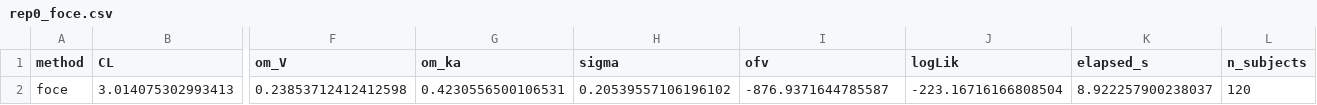
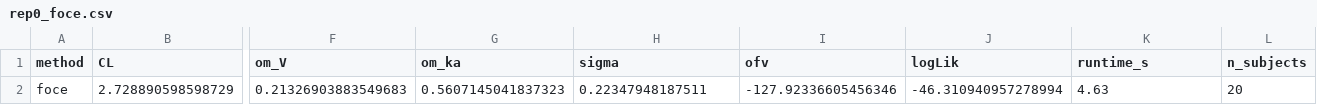
Before and after one commit to aelmokadem/nlme-vi, a CSV file: outputs/phase2_baselines/rep0_foce.csv, drawn as a sheet; only a part is shown, gaps mark what is left out; removed rows and columns are numbered as before the commit, all else as after; rows hold the shown columns only; the diff names each change by its address in the sheet, - before the commit and + after, or states it on an @@ line.

```diff
--- a/outputs/phase2_baselines/rep0_foce.csv
+++ b/outputs/phase2_baselines/rep0_foce.csv
-K1: elapsed_s
+K1: runtime_s
-row 2: foce | 3.014075302993413 | 0.23853712412412598 | 0.4230556500106531 | 0.20539557106196102 | -876.9371644785587 | -223.16716166808504 | 8.922257900238037 | 120
+row 2: foce | 2.728890598598729 | 0.21326903883549683 | 0.5607145041837323 | 0.22347948187511 | -127.92336605456346 | -46.310940957278994 | 4.63 | 20
```
Also changed, not shown: outputs/phase2_baselines/rep0_saem.csv, 5 other files.
